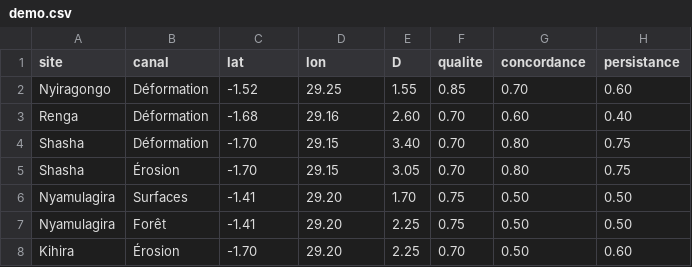
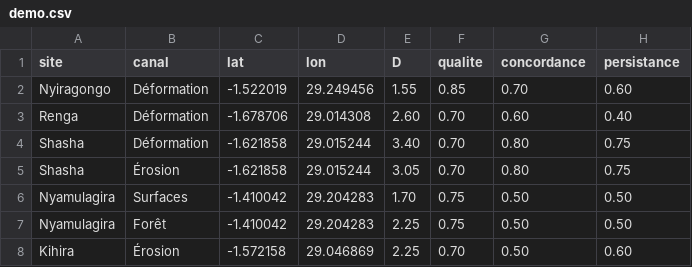
Before and after one commit to GADA-Training/sap-virunga, a CSV file: data/demo.csv, drawn as a sheet.

```diff
--- a/data/demo.csv
+++ b/data/demo.csv
@@ -1,8 +1,8 @@
 site,canal,lat,lon,D,qualite,concordance,persistance
-Nyiragongo,Déformation,-1.52,29.25,1.55,0.85,0.70,0.60
-Renga,Déformation,-1.68,29.16,2.60,0.70,0.60,0.40
-Shasha,Déformation,-1.70,29.15,3.40,0.70,0.80,0.75
-Shasha,Érosion,-1.70,29.15,3.05,0.70,0.80,0.75
-Nyamulagira,Surfaces,-1.41,29.20,1.70,0.75,0.50,0.50
-Nyamulagira,Forêt,-1.41,29.20,2.25,0.75,0.50,0.50
-Kihira,Érosion,-1.70,29.20,2.25,0.70,0.50,0.60
+Nyiragongo,Déformation,-1.522019,29.249456,1.55,0.85,0.70,0.60
+Renga,Déformation,-1.678706,29.014308,2.60,0.70,0.60,0.40
+Shasha,Déformation,-1.621858,29.015244,3.40,0.70,0.80,0.75
+Shasha,Érosion,-1.621858,29.015244,3.05,0.70,0.80,0.75
+Nyamulagira,Surfaces,-1.410042,29.204283,1.70,0.75,0.50,0.50
+Nyamulagira,Forêt,-1.410042,29.204283,2.25,0.75,0.50,0.50
+Kihira,Érosion,-1.572158,29.046869,2.25,0.70,0.50,0.60
```
Also changed, not shown: 13 other files.
